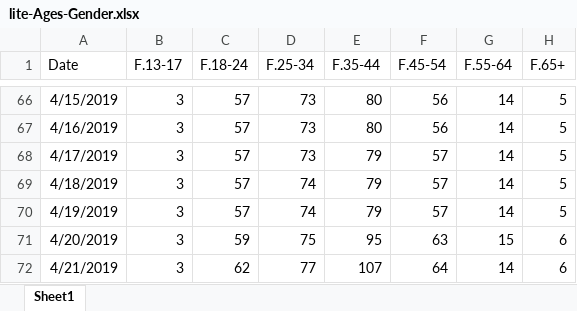
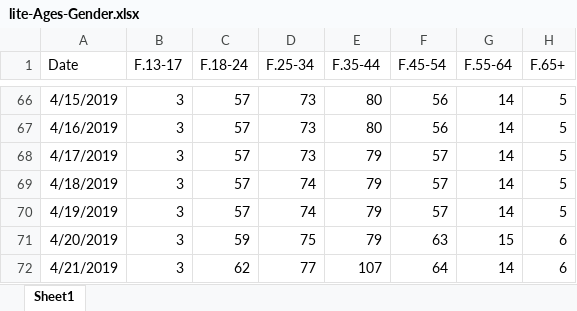
Before and after one commit to gioandreou/thesis-auth, an Excel workbook: excels/lite/lite-Ages-Gender.xlsx, sheet Sheet1, drawn as a sheet; only a part is shown, gaps mark what is left out; values as stored, in another font and other column widths than the file's, no borders; the diff names each change by its address in the sheet, - before the commit and + after, or states it on an @@ line.

```diff
--- a/excels/lite/lite-Ages-Gender.xlsx (sheet Sheet1)
+++ b/excels/lite/lite-Ages-Gender.xlsx (sheet Sheet1)
-E71 (F.35-44): 95
+E71 (F.35-44): 79
```
Also changed, not shown: excels/lite/lite-Post-Info-Countinuously.xlsx.
